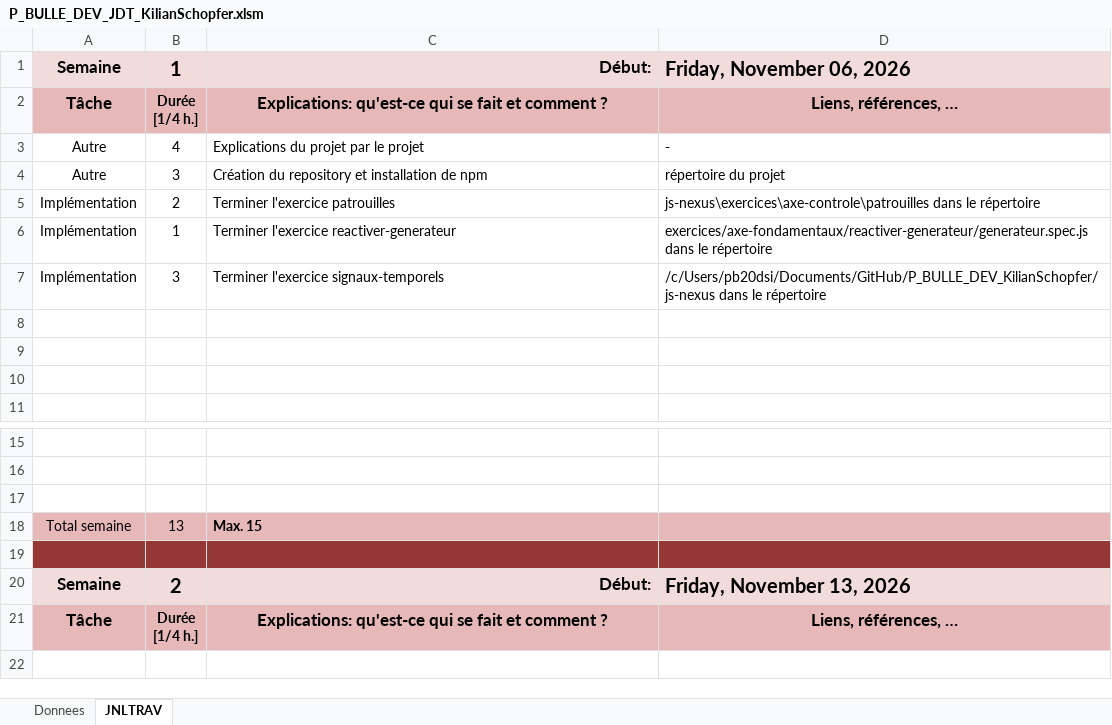
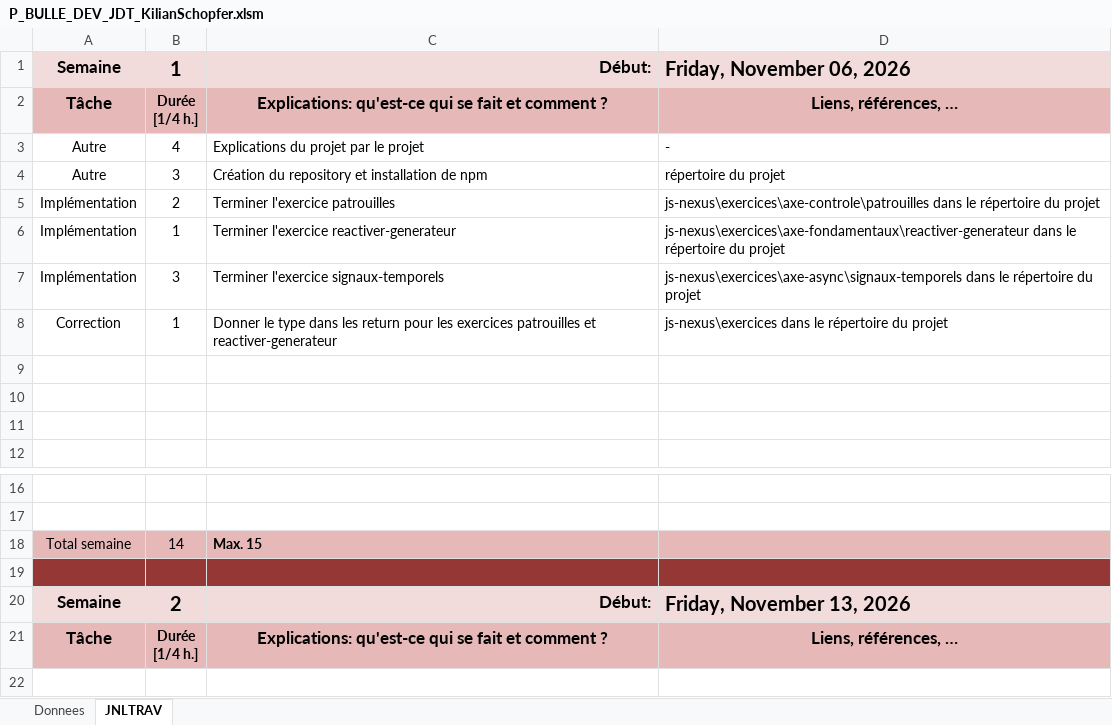
Before and after one commit to kikshubpro/P_BULLE_DEV_KilianSchopfer, an Excel workbook: Documents/P_BULLE_DEV_JDT_KilianSchopfer.xlsm, sheet JNLTRAV, drawn as a sheet; only a part is shown, gaps mark what is left out; values as stored, in another font and other column widths than the file's, no borders; charts and pictures not drawn; removed rows and columns are numbered as before the commit, all else as after; the diff names each change by its address in the sheet, - before the commit and + after, or states it on an @@ line.

Commit message:
refactor(patrouilles, reactiver-generateur) : donner le type de retour pour ces exercices [30] [DONE]

```diff
--- a/Documents/P_BULLE_DEV_JDT_KilianSchopfer.xlsm (sheet JNLTRAV)
+++ b/Documents/P_BULLE_DEV_JDT_KilianSchopfer.xlsm (sheet JNLTRAV)
-D5: …le répertoire
+D5: …le répertoire du projet
-D6: exercices/axe-fondamentaux/reactiver-generateur/generateur.spec.js dans le répertoire
+D6: js-nexus\exercices\axe-fondamentaux\reactiver-generateur dans le répertoire du projet
-D7: /c/Users/pb20dsi/Documents/GitHub/P_BULLE_DEV_KilianSchopfer/js-nexus dans le répertoire
+D7: js-nexus\exercices\axe-async\signaux-temporels dans le répertoire du projet
+row 8: Correction | 1 | Donner le type dans les return pour les exercices patrouilles et reactiver-generateur | js-nexus\exercices dans le répertoire du projet
-row 17: (empty)
-B18: 13
+B18: 14
```
Also changed, not shown: sheet Donnees, 2 other files.
